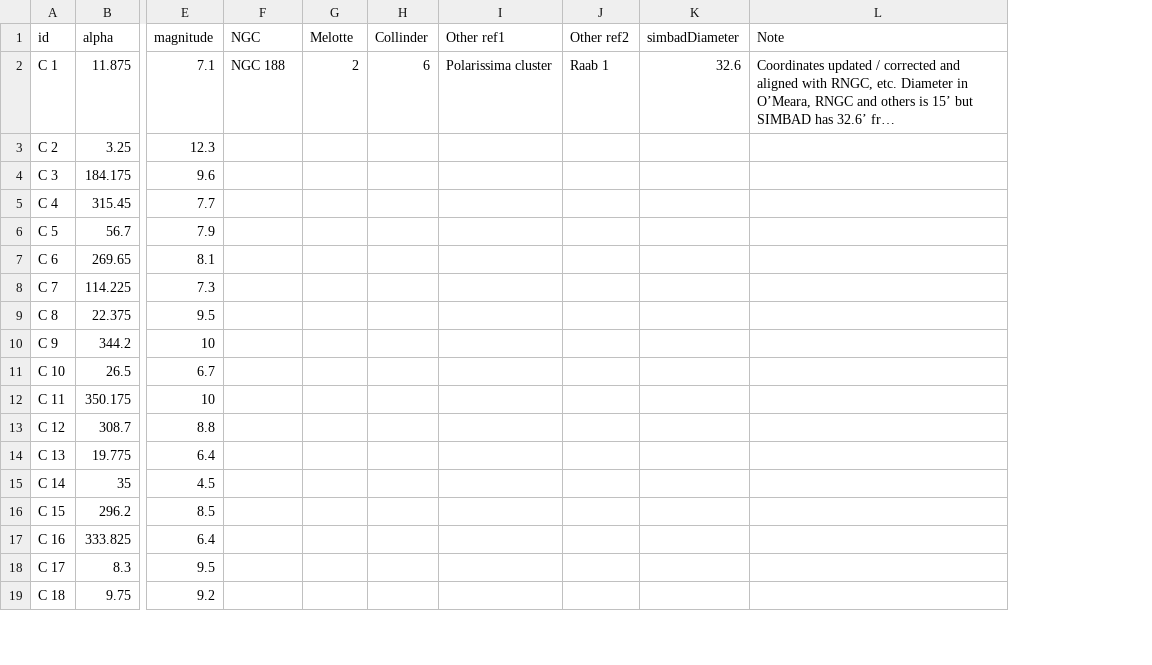
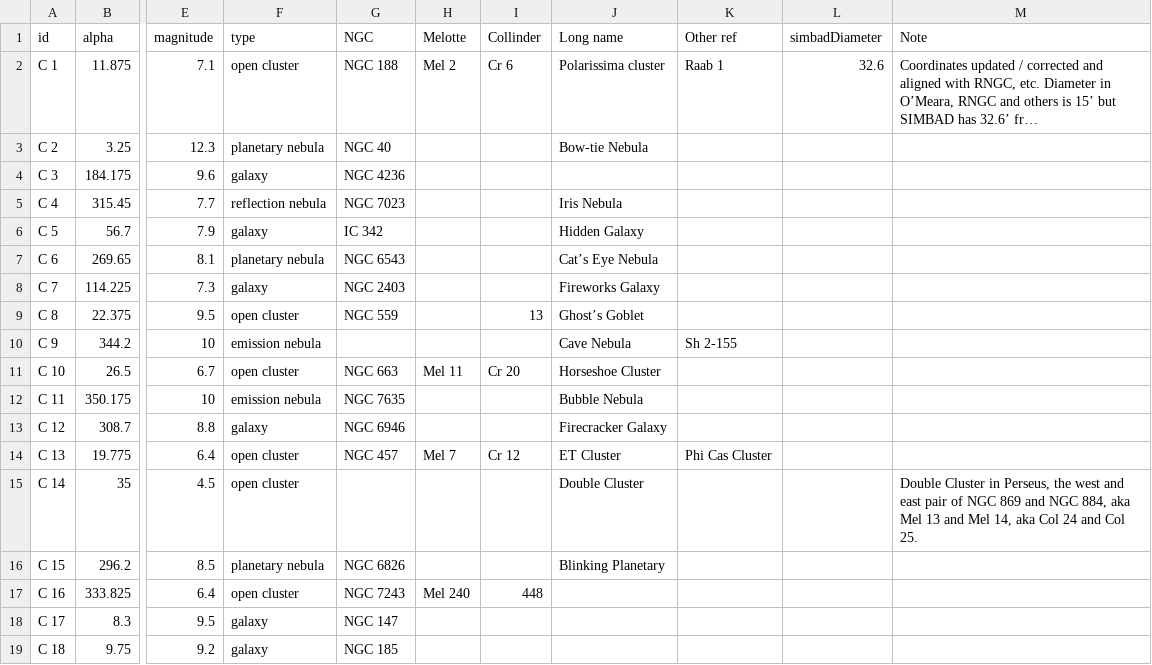
Before and after one commit to scottstirling/AnnotateImageExt, a CSV file: src/scripts/AnnotateImageExt/ext/catalogs/Caldwell-Deep-Sky-109-with-OMeara-2002-updates-for-PixInsight.csv, drawn as a sheet; only a part is shown, gaps mark what is left out; long unchanged cells end in …; removed rows and columns are numbered as before the commit, all else as after; the diff covers the shown part only; the diff names each change by its address in the sheet, - before the commit and + after, or states it on an @@ line.

```diff
--- a/src/scripts/AnnotateImageExt/ext/catalogs/Caldwell-Deep-Sky-109-with-OMeara-2002-updates-for-PixInsight.csv
+++ b/src/scripts/AnnotateImageExt/ext/catalogs/Caldwell-Deep-Sky-109-with-OMeara-2002-updates-for-PixInsight.csv
+column F (type), rows 2-19: open cluster | planetary nebula | galaxy | reflection nebula | galaxy | planetary nebula | galaxy | open cluster | emission nebula | open cluster | emission nebula | galaxy | open cluster | open cluster | planetary nebula | open cluster | galaxy | galaxy
-column I (Other ref1), row 2: Polarissima cluster
-column J (Other ref2), row 2: Raab 1
+column J (Long name), rows 2-16: Polarissima cluster | Bow-tie Nebula |  | Iris Nebula | Hidden Galaxy | Cat’s Eye Nebula | Fireworks Galaxy | Ghost’s Goblet | Cave Nebula | Horseshoe Cluster | Bubble Nebula | Firecracker Galaxy | ET Cluster | Double Cluster | Blinking Planetary
+column K (Other ref), rows 2-14: Raab 1 |  |  |  |  |  |  |  | Sh 2-155 |  |  |  | Phi Cas Cluster
-H2 (Melotte): 2
+H2 (Melotte): Mel 2
-I2 (Collinder): 6
+I2 (Collinder): Cr 6
-G3 (NGC): (empty)
+G3 (NGC): NGC 40
-G4 (NGC): (empty)
+G4 (NGC): NGC 4236
-G5 (NGC): (empty)
+G5 (NGC): NGC 7023
-G6 (NGC): (empty)
+G6 (NGC): IC 342
-G7 (NGC): (empty)
+G7 (NGC): NGC 6543
-G8 (NGC): (empty)
+G8 (NGC): NGC 2403
-G9 (NGC): (empty)
+G9 (NGC): NGC 559
-I9 (Collinder): (empty)
+I9 (Collinder): 13
-G11 (NGC): (empty)
+G11 (NGC): NGC 663
-H11 (Melotte): (empty)
+H11 (Melotte): Mel 11
-I11 (Collinder): (empty)
+I11 (Collinder): Cr 20
-G12 (NGC): (empty)
+G12 (NGC): NGC 7635
-G13 (NGC): (empty)
+G13 (NGC): NGC 6946
-G14 (NGC): (empty)
+G14 (NGC): NGC 457
-H14 (Melotte): (empty)
+H14 (Melotte): Mel 7
-I14 (Collinder): (empty)
+I14 (Collinder): Cr 12
-M15 (Note): (empty)
+M15 (Note): Double Cluster in Perseus, the west and east pair of NGC 869 and NGC 884, aka Mel 13 and Mel 14, aka Col 24 and Col 25.
-G16 (NGC): (empty)
+G16 (NGC): NGC 6826
-G17 (NGC): (empty)
+G17 (NGC): NGC 7243
-H17 (Melotte): (empty)
+H17 (Melotte): Mel 240
-I17 (Collinder): (empty)
+I17 (Collinder): 448
-G18 (NGC): (empty)
+G18 (NGC): NGC 147
-G19 (NGC): (empty)
+G19 (NGC): NGC 185
```
Also changed, not shown: 28 edited cells elsewhere in this file, src/scripts/AnnotateImageExt/ext/catalogs/Collinder-Open-Clusters-1931-for-PixInsight.csv, src/scripts/AnnotateImageExt/ext/catalogs/Melotte_starclusters-1915-for_PixInsight.csv.
